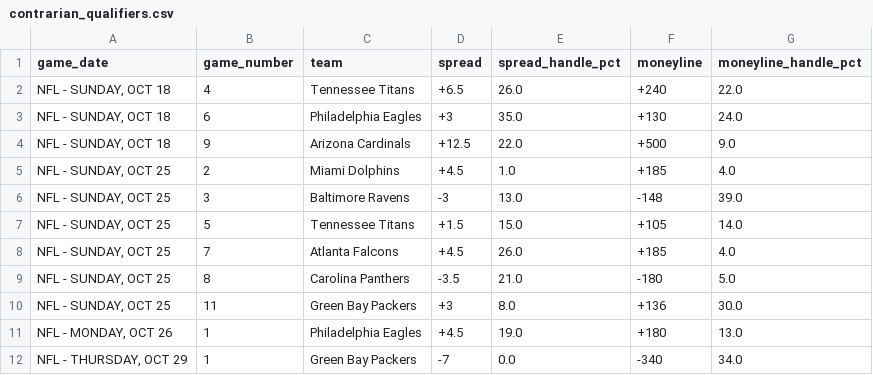
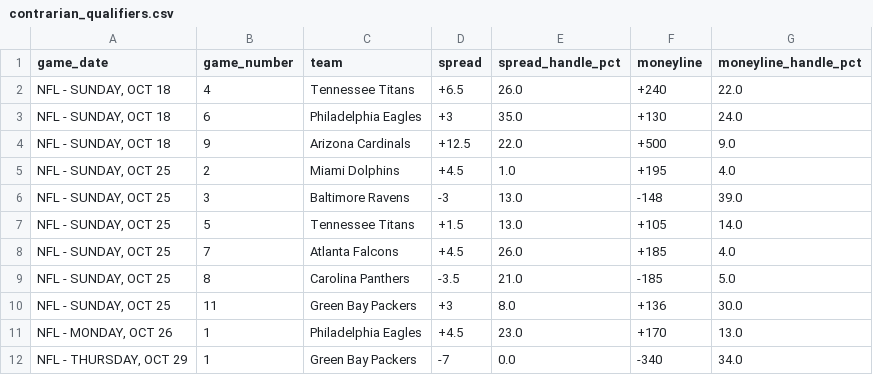
Before and after one commit to nevdesh/nfl-contrarian-dashboard, a CSV file: data/contrarian_qualifiers.csv, drawn as a sheet.

```diff
--- a/data/contrarian_qualifiers.csv
+++ b/data/contrarian_qualifiers.csv
@@ -4,9 +4,9 @@ game_date,game_number,team,spread,spread_handle_pct,moneyline,moneyline_handle_p
 "NFL - SUNDAY, OCT 18",9,Arizona Cardinals,+12.5,22.0,+500,9.0
-"NFL - SUNDAY, OCT 25",2,Miami Dolphins,+4.5,1.0,+185,4.0
+"NFL - SUNDAY, OCT 25",2,Miami Dolphins,+4.5,1.0,+195,4.0
 "NFL - SUNDAY, OCT 25",3,Baltimore Ravens,-3,13.0,-148,39.0
-"NFL - SUNDAY, OCT 25",5,Tennessee Titans,+1.5,15.0,+105,14.0
+"NFL - SUNDAY, OCT 25",5,Tennessee Titans,+1.5,13.0,+105,14.0
 "NFL - SUNDAY, OCT 25",7,Atlanta Falcons,+4.5,26.0,+185,4.0
-"NFL - SUNDAY, OCT 25",8,Carolina Panthers,-3.5,21.0,-180,5.0
+"NFL - SUNDAY, OCT 25",8,Carolina Panthers,-3.5,21.0,-185,5.0
 "NFL - SUNDAY, OCT 25",11,Green Bay Packers,+3,8.0,+136,30.0
-"NFL - MONDAY, OCT 26",1,Philadelphia Eagles,+4.5,19.0,+180,13.0
+"NFL - MONDAY, OCT 26",1,Philadelphia Eagles,+4.5,23.0,+170,13.0
 "NFL - THURSDAY, OCT 29",1,Green Bay Packers,-7,0.0,-340,34.0
```
Also changed, not shown: 1 other file.
